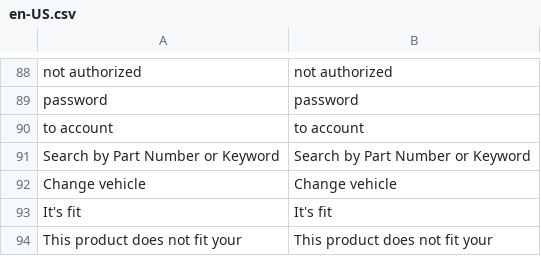
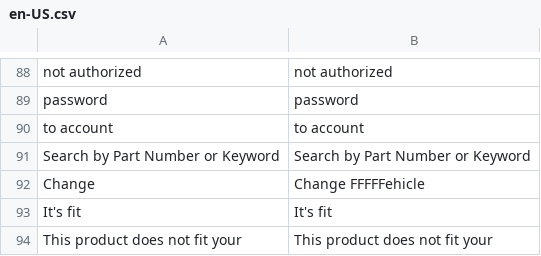
Before and after one commit to oa19/VSF, a CSV file: core/i18n/resource/i18n/en-US.csv, drawn as a sheet; only a part is shown, gaps mark what is left out; removed rows and columns are numbered as before the commit, all else as after; the diff names each change by its address in the sheet, - before the commit and + after, or states it on an @@ line.

```diff
--- a/core/i18n/resource/i18n/en-US.csv
+++ b/core/i18n/resource/i18n/en-US.csv
-row 92: Change vehicle | Change vehicle
+row 92: Change | Change FFFFFehicle
```
Also changed, not shown: 10 other files.
